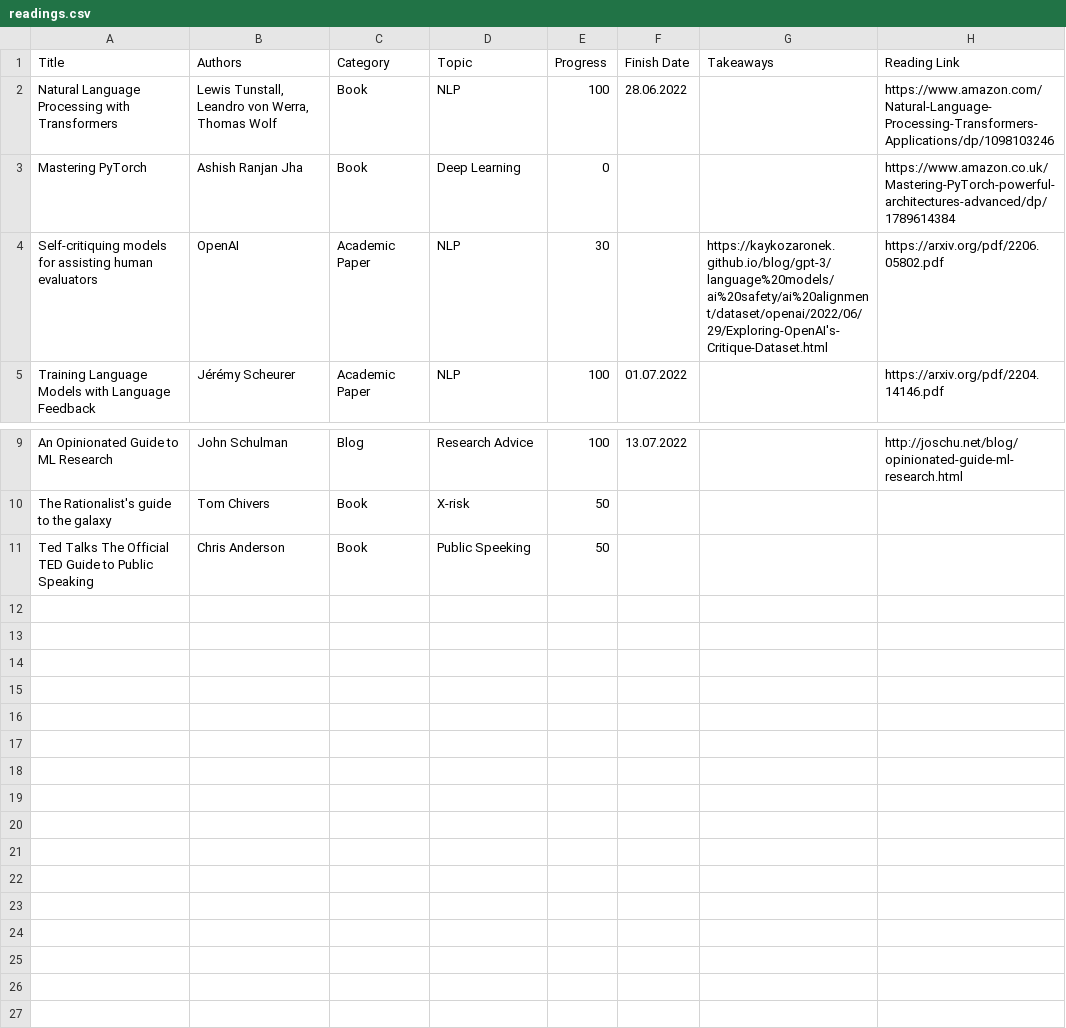
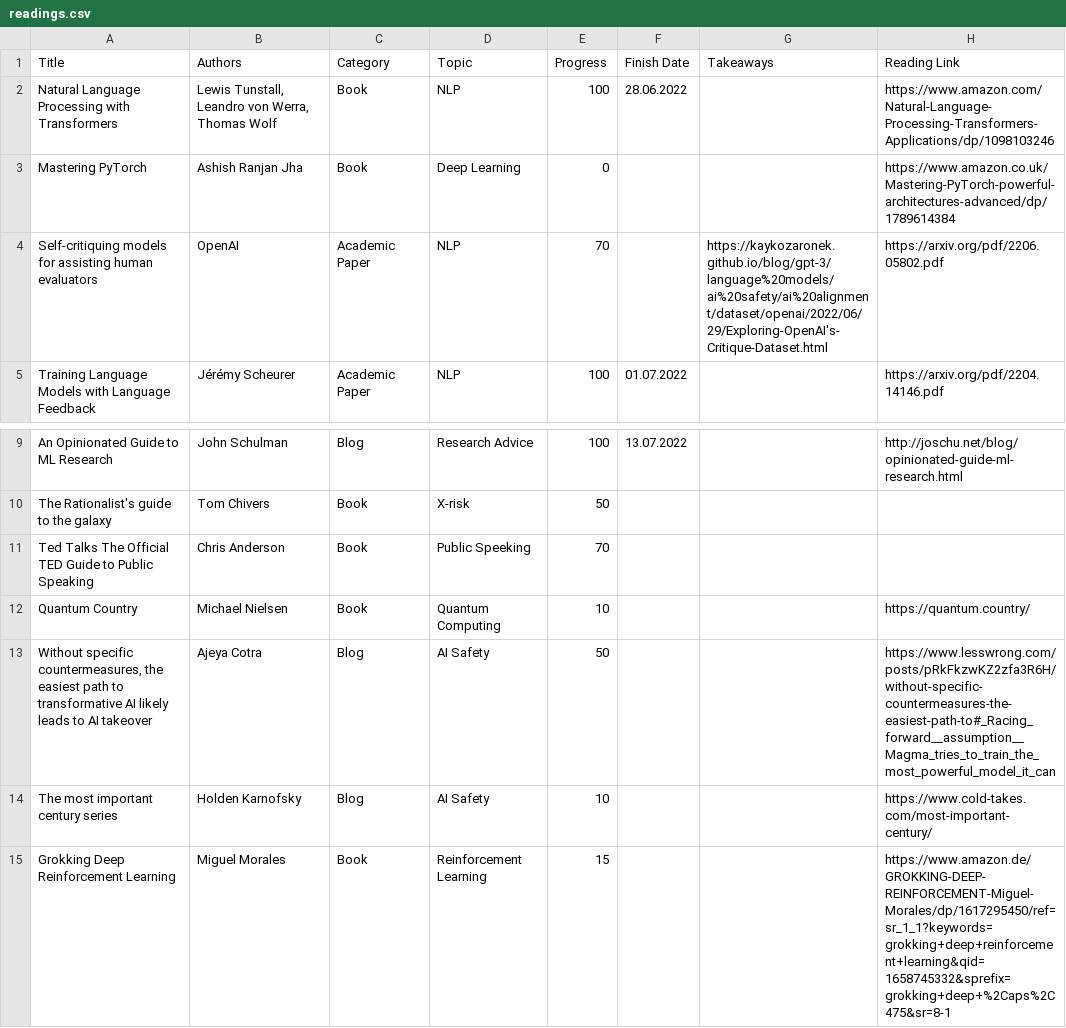
Before and after one commit to KayKozaronek/cheri_chronicles, a CSV file: _notebooks/data/readings.csv, drawn as a sheet; only a part is shown, gaps mark what is left out.

Commit message:
update reading list

```diff
--- a/_notebooks/data/readings.csv
+++ b/_notebooks/data/readings.csv
@@ -3,3 +3,3 @@ Natural Language Processing with Transformers;Lewis Tunstall, Leandro von Werra,
 Mastering PyTorch;Ashish Ranjan Jha;Book;Deep Learning;0;;;https://www.amazon.co.uk/Mastering-PyTorch-powerful-architectures-advanced/dp/1789614384
-Self-critiquing models for assisting human evaluators;OpenAI;Academic Paper;NLP;30;;https://kaykozaronek.github.io/blog/gpt-3/language%20models/ai%20safety/ai%20alignment/dataset/openai/2022/06/29/Exploring-OpenAI's-Critique-Dataset.html;https://arxiv.org/pdf/2206.05802.pdf
+Self-critiquing models for assisting human evaluators;OpenAI;Academic Paper;NLP;70;;https://kaykozaronek.github.io/blog/gpt-3/language%20models/ai%20safety/ai%20alignment/dataset/openai/2022/06/29/Exploring-OpenAI's-Critique-Dataset.html;https://arxiv.org/pdf/2206.05802.pdf
 Training Language Models with Language Feedback;Jérémy Scheurer;Academic Paper;NLP;100;01.07.2022;;https://arxiv.org/pdf/2204.14146.pdf
@@ -10,2 +10,6 @@ An Opinionated Guide to ML Research;John Schulman;Blog;Research Advice;100;13.07
 The Rationalist's guide to the galaxy;Tom Chivers;Book;X-risk;50;;;
-Ted Talks The Official TED Guide to Public Speaking;Chris Anderson;Book;Public Speeking;50;;;
+Ted Talks The Official TED Guide to Public Speaking;Chris Anderson;Book;Public Speeking;70;;;
+Quantum Country;Michael Nielsen;Book;Quantum Computing;10;;;https://quantum.country/
+Without specific countermeasures, the easiest path to transformative AI likely leads to AI takeover;Ajeya Cotra;Blog;AI Safety;50;;;https://www.lesswrong.com/posts/pRkFkzwKZ2zfa3R6H/without-specific-countermeasures-the-easiest-path-to#_Racing_forward__assumption__Magma_tries_to_train_the_most_powerful_model_it_can
+The most important century series;Holden Karnofsky;Blog;AI Safety;10;;;https://www.cold-takes.com/most-important-century/
+Grokking Deep Reinforcement Learning;Miguel Morales;Book;Reinforcement Learning;15;;;https://www.amazon.de/GROKKING-DEEP-REINFORCEMENT-Miguel-Morales/dp/1617295450/ref=sr_1_1?keywords=grokking+deep+reinforcement+learning&qid=1658745332&sprefix=grokking+deep+%2Caps%2C475&sr=8-1
```
